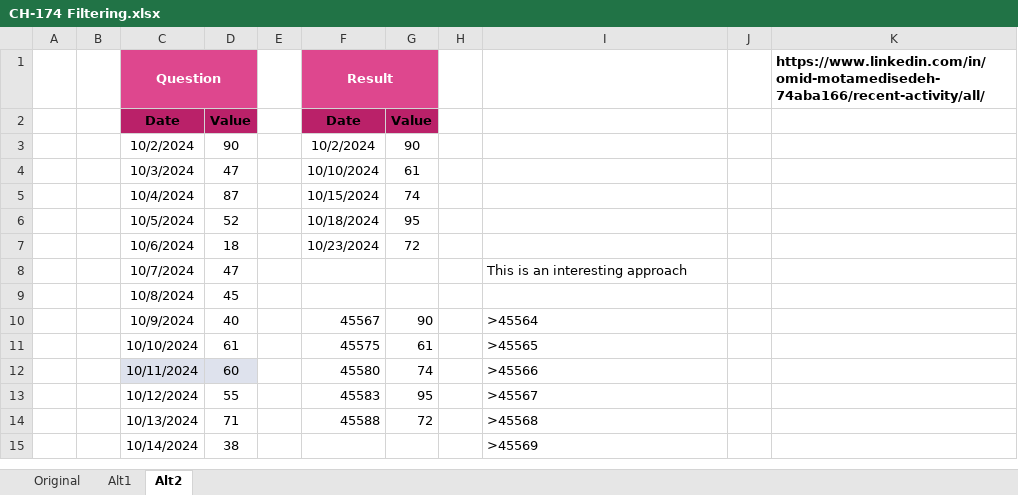
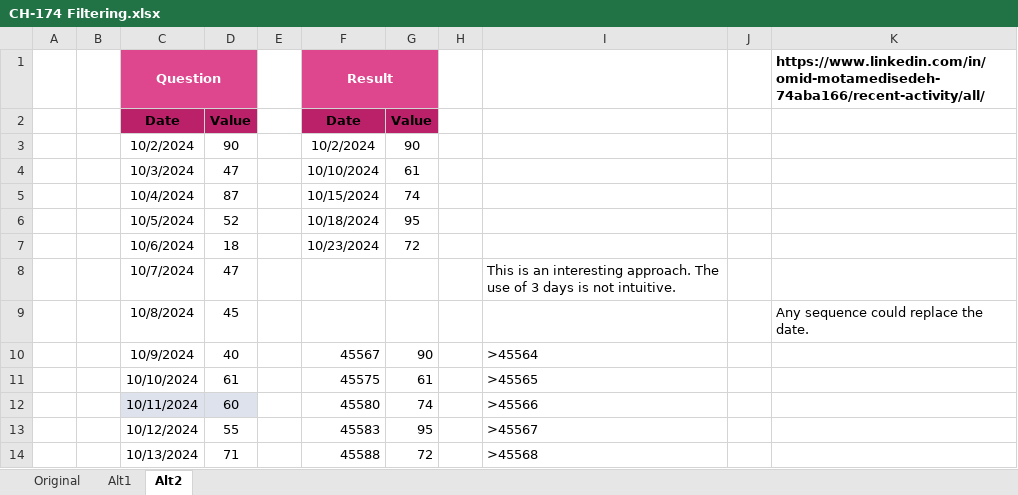
Before and after one commit to ziggle/PowerQueryBitsAndPieces, an Excel workbook: CH-174 Filtering.xlsx, sheet Alt2, drawn as a sheet; only a part is shown; the shorter side is filled out with more unchanged rows; values as stored, in another font and other column widths than the file's, no borders; table styles not drawn; the diff names each change by its address in the sheet, - before the commit and + after, or states it on an @@ line.

```diff
--- a/CH-174 Filtering.xlsx (sheet Alt2)
+++ b/CH-174 Filtering.xlsx (sheet Alt2)
-I8: …an interesting approach
+I8: …an interesting approach. The use of 3 days is not intuitive.
-K9: (empty)
+K9: Any sequence could replace the date.
```
Also changed, not shown: DailyPlanningTemplate.xlsx.
